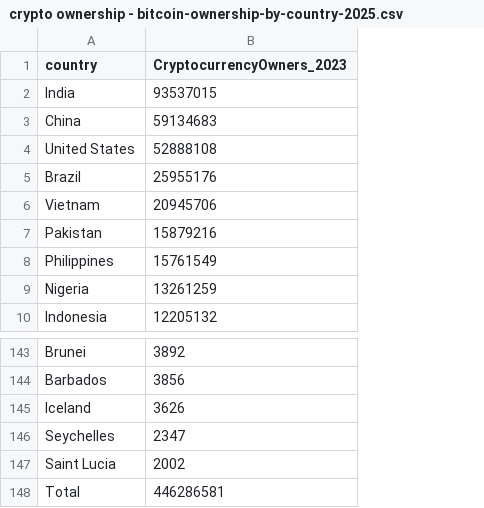
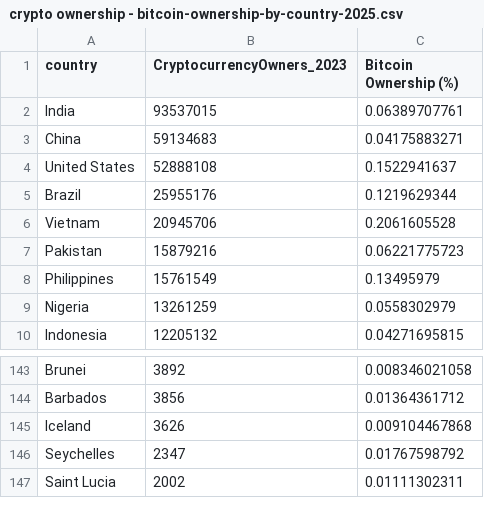
Before and after one commit to yuhang0123/Homework-9-Dataset, a CSV file: crypto ownership - bitcoin-ownership-by-country-2025.csv, drawn as a sheet; only a part is shown, gaps mark what is left out; removed rows and columns are numbered as before the commit, all else as after; the diff names each change by its address in the sheet, - before the commit and + after, or states it on an @@ line.

Commit message:
Initial Commit

```diff
--- a/crypto ownership - bitcoin-ownership-by-country-2025.csv
+++ b/crypto ownership - bitcoin-ownership-by-country-2025.csv
+column C (Bitcoin Ownership (%)), rows 2-10: 0.06389707761 | 0.04175883271 | 0.1522941637 | 0.1219629344 | 0.2061605528 | 0.06221775723 | 0.13495979 | 0.0558302979 | 0.04271695815; rows 143-147: 0.008346021058 | 0.01364361712 | 0.009104467868 | 0.01767598792 | 0.01111302311
-row 148: Total | 446286581
```
